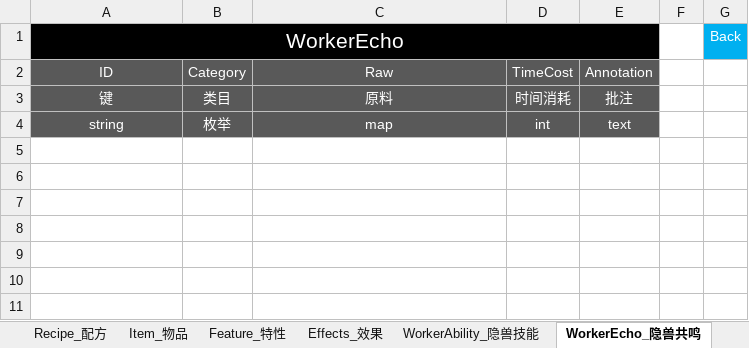
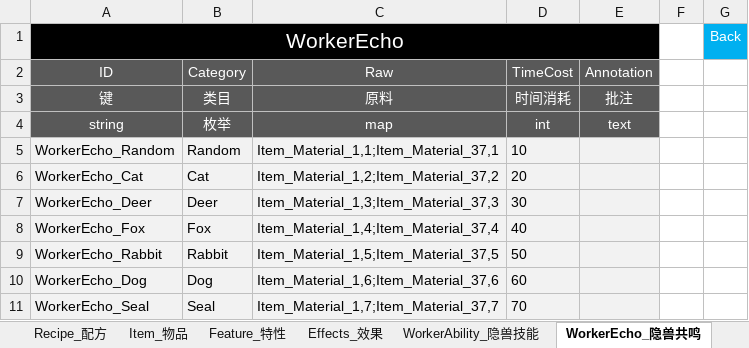
Before and after one commit to ssh555/ProjectOC, an Excel workbook: ExternProject/_EXE/DataToBinary/DataTable/Config_OC_数据表.xlsx, sheet WorkerEcho_隐兽共鸣, drawn as a sheet; values as stored, in another font and other column widths than the file's, no borders; the diff names each change by its address in the sheet, - before the commit and + after, or states it on an @@ line.

```diff
--- a/ExternProject/_EXE/DataToBinary/DataTable/Config_OC_数据表.xlsx (sheet WorkerEcho_隐兽共鸣)
+++ b/ExternProject/_EXE/DataToBinary/DataTable/Config_OC_数据表.xlsx (sheet WorkerEcho_隐兽共鸣)
+row 5: WorkerEcho_Random | Random | Item_Material_1,1;Item_Material_37,1 | 10
+row 6: WorkerEcho_Cat | Cat | Item_Material_1,2;Item_Material_37,2 | 20
+row 7: WorkerEcho_Deer | Deer | Item_Material_1,3;Item_Material_37,3 | 30
+row 8: WorkerEcho_Fox | Fox | Item_Material_1,4;Item_Material_37,4 | 40
+row 9: WorkerEcho_Rabbit | Rabbit | Item_Material_1,5;Item_Material_37,5 | 50
+row 10: WorkerEcho_Dog | Dog | Item_Material_1,6;Item_Material_37,6 | 60
+row 11: WorkerEcho_Seal | Seal | Item_Material_1,7;Item_Material_37,7 | 70
```
Also changed, not shown: 59 other files.
